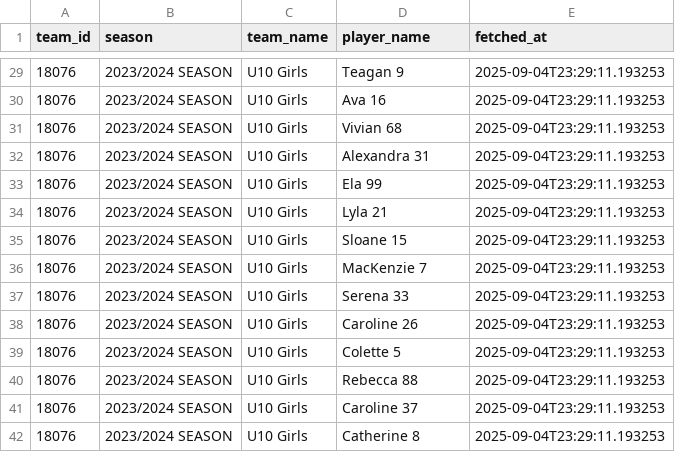
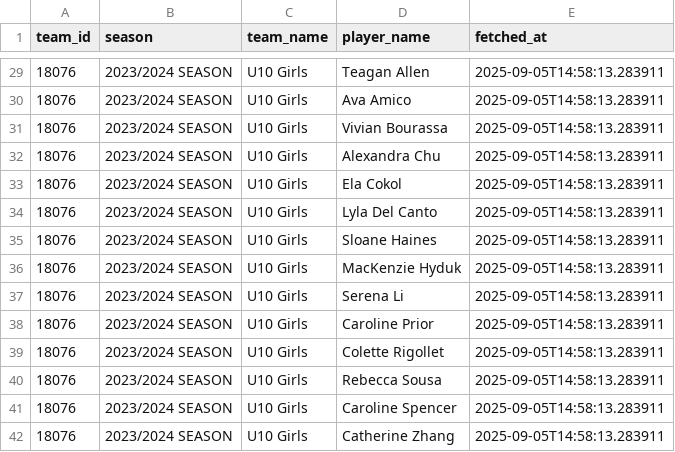
Before and after one commit to Lcarey/arlington_hockey_rosters, a CSV file: ArlingtonIce-18000-18099.csv, drawn as a sheet; only a part is shown, gaps mark what is left out; the diff covers the shown part only.

```diff
--- a/ArlingtonIce-18000-18099.csv
+++ b/ArlingtonIce-18000-18099.csv
@@ -29,14 +29,14 @@ team_id,season,team_name,player_name,fetched_at
-18076,2023/2024 SEASON,U10 Girls,Teagan 9,2025-09-04T23:29:11.193253
-18076,2023/2024 SEASON,U10 Girls,Ava 16,2025-09-04T23:29:11.193253
-18076,2023/2024 SEASON,U10 Girls,Vivian 68,2025-09-04T23:29:11.193253
-18076,2023/2024 SEASON,U10 Girls,Alexandra 31,2025-09-04T23:29:11.193253
-18076,2023/2024 SEASON,U10 Girls,Ela 99,2025-09-04T23:29:11.193253
-18076,2023/2024 SEASON,U10 Girls,Lyla 21,2025-09-04T23:29:11.193253
-18076,2023/2024 SEASON,U10 Girls,Sloane 15,2025-09-04T23:29:11.193253
-18076,2023/2024 SEASON,U10 Girls,MacKenzie 7,2025-09-04T23:29:11.193253
-18076,2023/2024 SEASON,U10 Girls,Serena 33,2025-09-04T23:29:11.193253
-18076,2023/2024 SEASON,U10 Girls,Caroline 26,2025-09-04T23:29:11.193253
-18076,2023/2024 SEASON,U10 Girls,Colette 5,2025-09-04T23:29:11.193253
-18076,2023/2024 SEASON,U10 Girls,Rebecca 88,2025-09-04T23:29:11.193253
-18076,2023/2024 SEASON,U10 Girls,Caroline 37,2025-09-04T23:29:11.193253
-18076,2023/2024 SEASON,U10 Girls,Catherine 8,2025-09-04T23:29:11.193253
+18076,2023/2024 SEASON,U10 Girls,Teagan Allen,2025-09-05T14:58:13.283911
+18076,2023/2024 SEASON,U10 Girls,Ava Amico,2025-09-05T14:58:13.283911
+18076,2023/2024 SEASON,U10 Girls,Vivian Bourassa,2025-09-05T14:58:13.283911
+18076,2023/2024 SEASON,U10 Girls,Alexandra Chu,2025-09-05T14:58:13.283911
+18076,2023/2024 SEASON,U10 Girls,Ela Cokol,2025-09-05T14:58:13.283911
+18076,2023/2024 SEASON,U10 Girls,Lyla Del Canto,2025-09-05T14:58:13.283911
+18076,2023/2024 SEASON,U10 Girls,Sloane Haines,2025-09-05T14:58:13.283911
+18076,2023/2024 SEASON,U10 Girls,MacKenzie Hyduk,2025-09-05T14:58:13.283911
+18076,2023/2024 SEASON,U10 Girls,Serena Li,2025-09-05T14:58:13.283911
+18076,2023/2024 SEASON,U10 Girls,Caroline Prior,2025-09-05T14:58:13.283911
+18076,2023/2024 SEASON,U10 Girls,Colette Rigollet,2025-09-05T14:58:13.283911
+18076,2023/2024 SEASON,U10 Girls,Rebecca Sousa,2025-09-05T14:58:13.283911
+18076,2023/2024 SEASON,U10 Girls,Caroline Spencer,2025-09-05T14:58:13.283911
+18076,2023/2024 SEASON,U10 Girls,Catherine Zhang,2025-09-05T14:58:13.283911
```
Also changed, not shown: 27 edited cells elsewhere in this file.
